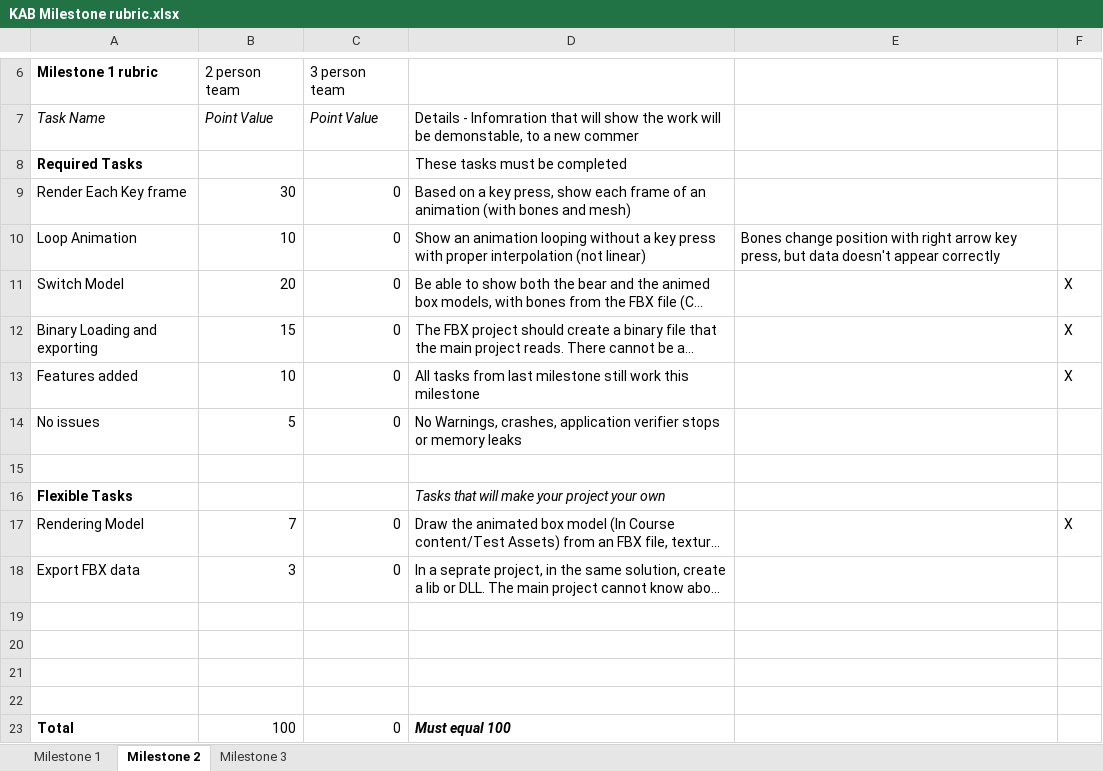
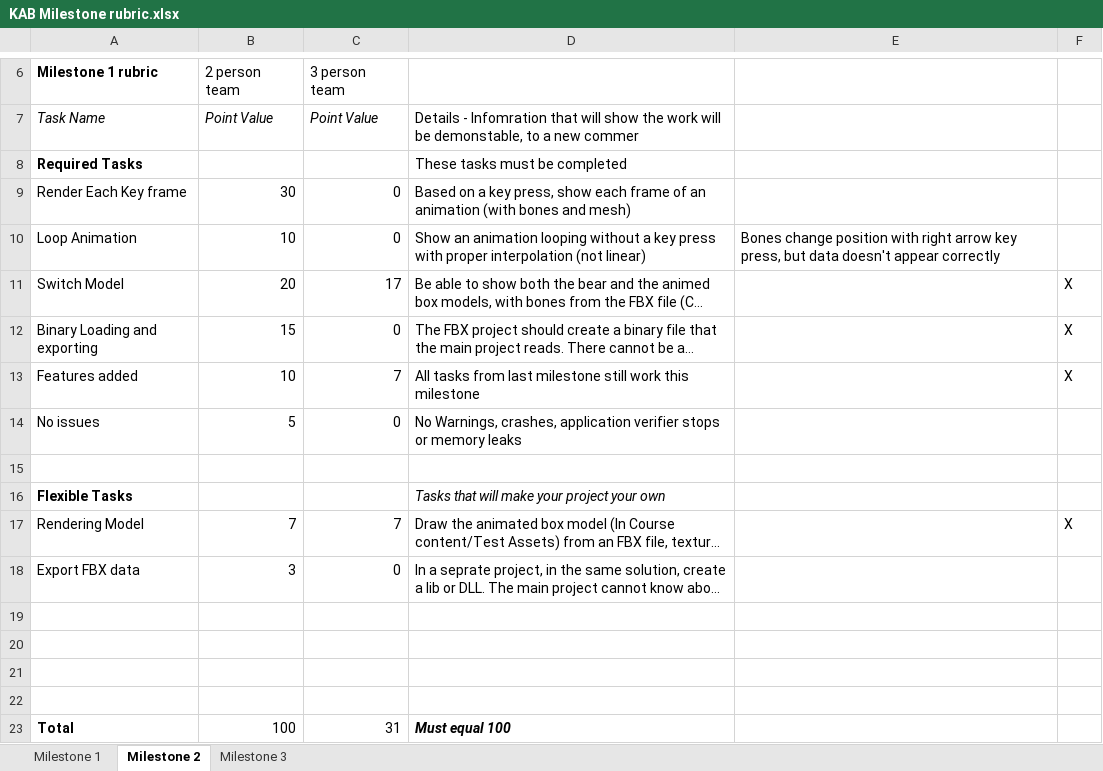
Before and after one commit to KTaratun/KAB, an Excel workbook: KAB Milestone rubric.xlsx, sheet Milestone 2, drawn as a sheet; only a part is shown, gaps mark what is left out; long unchanged cells end in …; values as stored, in another font and other column widths than the file's, no borders; charts and pictures not drawn; the diff names each change by its address in the sheet, - before the commit and + after, or states it on an @@ line.

Commit message:
graded rubric and added paths to make it easier to compile

```diff
--- a/KAB Milestone rubric.xlsx (sheet Milestone 2)
+++ b/KAB Milestone rubric.xlsx (sheet Milestone 2)
-C11 (3 person team): 0
+C11 (3 person team): 17
-C13 (3 person team): 0
+C13 (3 person team): 7
-C17 (3 person team): 0
+C17 (3 person team): 7
-C23 (3 person team): 0
+C23 (3 person team): 31
```
Also changed, not shown: charts or pictures, 1 other file.
